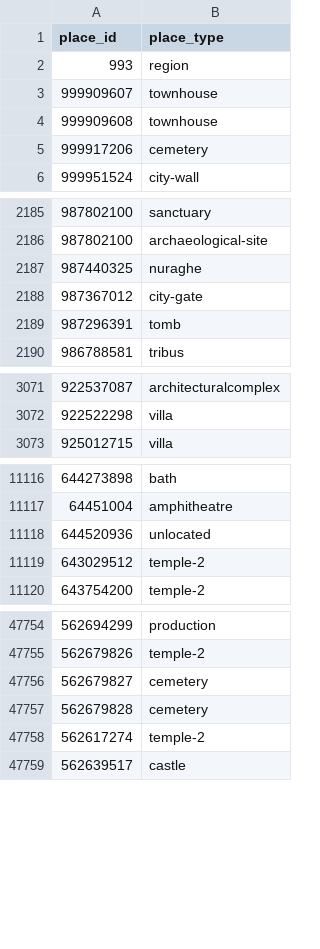
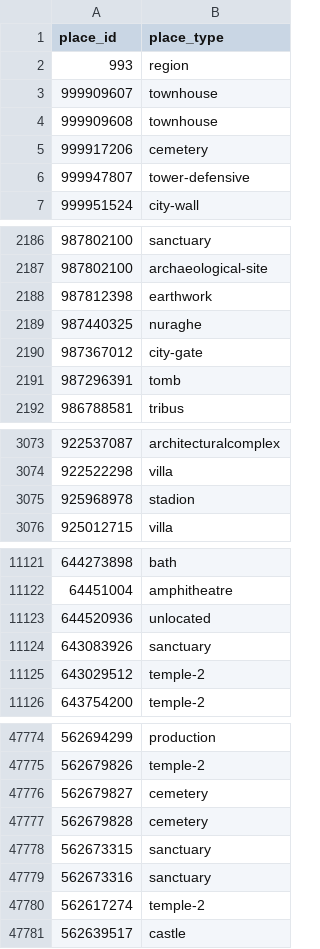
Before and after one commit to isawnyu/pleiades.datasets, a CSV file: data/gis/places_place_types.csv, drawn as a sheet; only a part is shown, gaps mark what is left out; the diff covers the shown part only; the diff names each change by its address in the sheet, - before the commit and + after, or states it on an @@ line.

```diff
--- a/data/gis/places_place_types.csv
+++ b/data/gis/places_place_types.csv
+row 6: 999947807 | tower-defensive
+row 2188: 987812398 | earthwork
+row 3075: 925968978 | stadion
+row 11124: 643083926 | sanctuary
+row 47778: 562673315 | sanctuary
+row 47779: 562673316 | sanctuary
```
Also changed, not shown: 16 added rows elsewhere in this file, 2 other files.
